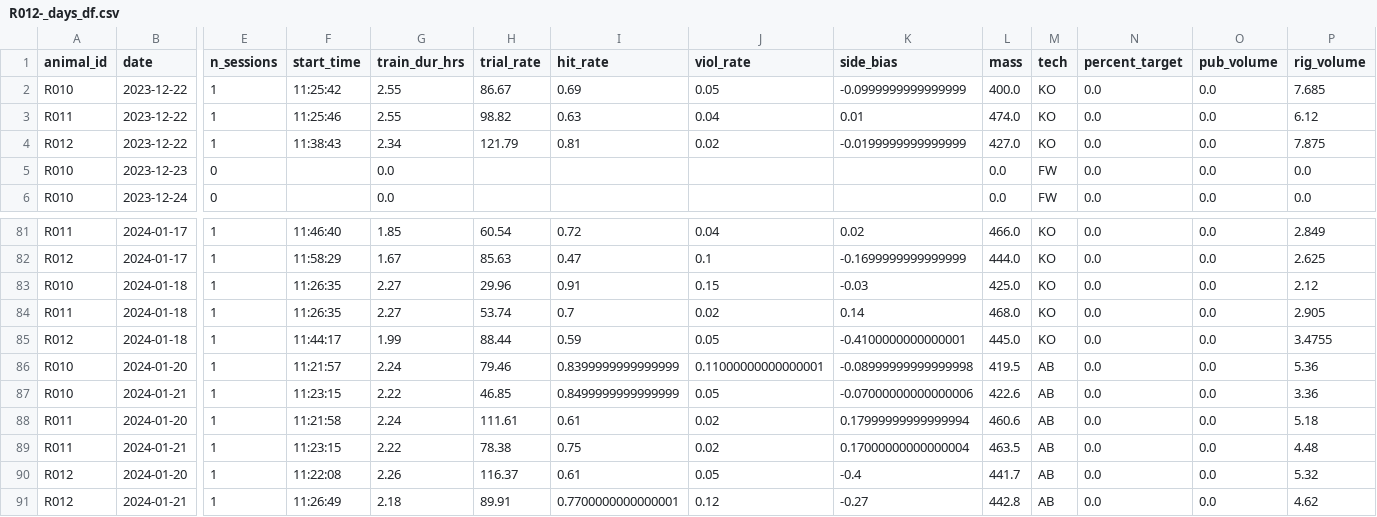
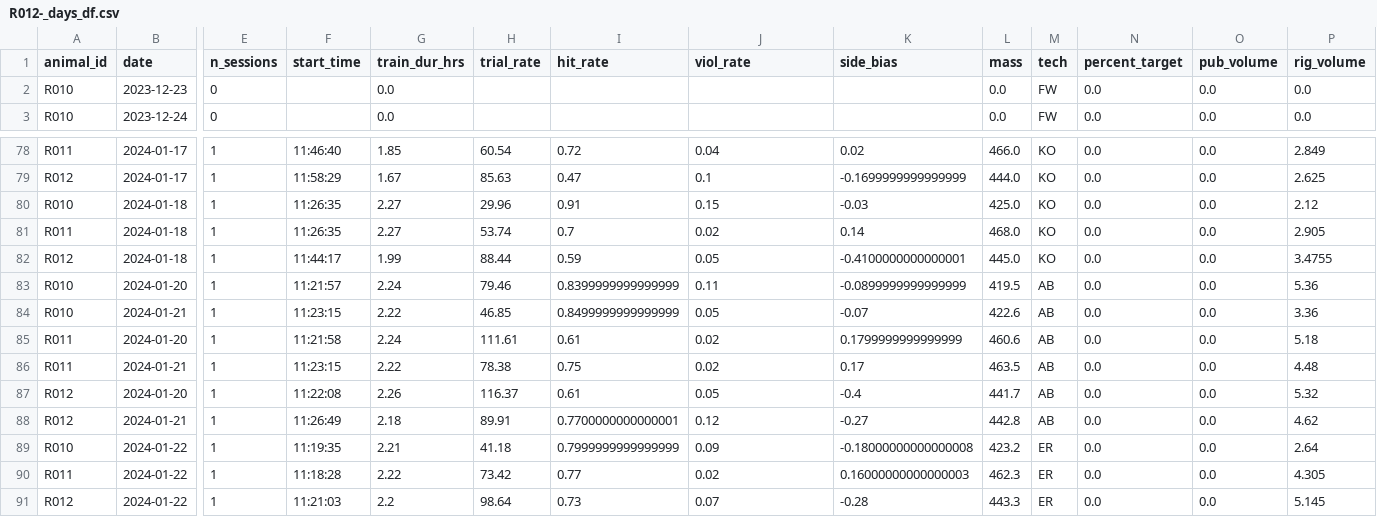
Before and after one commit to Brody-Lab/jbreda_animal_training, a CSV file: data/days_dfs/R012-_days_df.csv, drawn as a sheet; only a part is shown, gaps mark what is left out; removed rows and columns are numbered as before the commit, all else as after; rows hold the shown columns only; the diff names each change by its address in the sheet, - before the commit and + after, or states it on an @@ line.

```diff
--- a/data/days_dfs/R012-_days_df.csv
+++ b/data/days_dfs/R012-_days_df.csv
-row 2: R010 | 2023-12-22 | 1 | 11:25:42 | 2.55 | 86.67 | 0.69 | 0.05 | -0.0999999999999999 | 400.0 | KO | 0.0 | 0.0 | 7.685
-row 3: R011 | 2023-12-22 | 1 | 11:25:46 | 2.55 | 98.82 | 0.63 | 0.04 | 0.01 | 474.0 | KO | 0.0 | 0.0 | 6.12
-row 4: R012 | 2023-12-22 | 1 | 11:38:43 | 2.34 | 121.79 | 0.81 | 0.02 | -0.0199999999999999 | 427.0 | KO | 0.0 | 0.0 | 7.875
-J83 (viol_rate): 0.11000000000000001
+J83 (viol_rate): 0.11
-K83 (side_bias): -0.08999999999999998
+K83 (side_bias): -0.0899999999999999
-K84 (side_bias): -0.07000000000000006
+K84 (side_bias): -0.07
-K85 (side_bias): 0.17999999999999994
+K85 (side_bias): 0.1799999999999999
-K86 (side_bias): 0.17000000000000004
+K86 (side_bias): 0.17
+row 89: R010 | 2024-01-22 | 1 | 11:19:35 | 2.21 | 41.18 | 0.7999999999999999 | 0.09 | -0.18000000000000008 | 423.2 | ER | 0.0 | 0.0 | 2.64
+row 90: R011 | 2024-01-22 | 1 | 11:18:28 | 2.22 | 73.42 | 0.77 | 0.02 | 0.16000000000000003 | 462.3 | ER | 0.0 | 0.0 | 4.305
+row 91: R012 | 2024-01-22 | 1 | 11:21:03 | 2.2 | 98.64 | 0.73 | 0.07 | -0.28 | 443.3 | ER | 0.0 | 0.0 | 5.145
```
Also changed, not shown: data/days_dfs/C2s_days_df.csv, data/days_dfs/R01s_days_df.csv, 37 other files.
